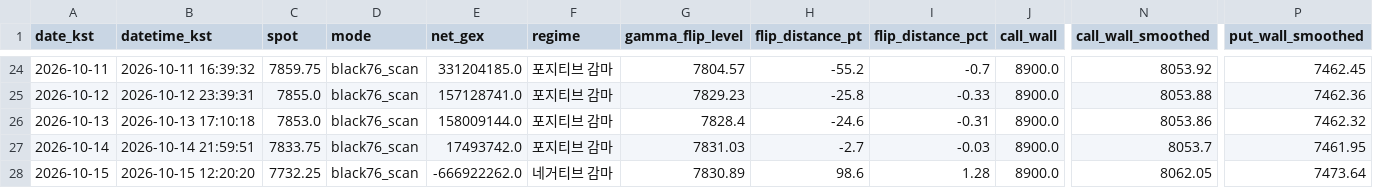
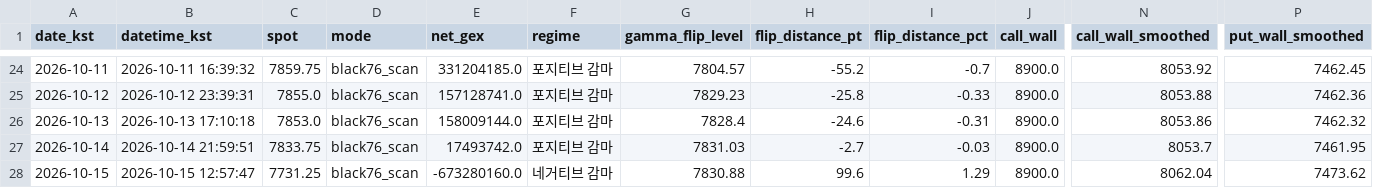
Before and after one commit to hk4jung/gamma-flip-capture, a CSV file: gamma_flip_es_history.csv, drawn as a sheet; only a part is shown, gaps mark what is left out; the diff names each change by its address in the sheet, - before the commit and + after, or states it on an @@ line.

```diff
--- a/gamma_flip_es_history.csv
+++ b/gamma_flip_es_history.csv
-B28 (datetime_kst): 2026-10-15 12:20:20
+B28 (datetime_kst): 2026-10-15 12:57:47
-C28 (spot): 7732.25
+C28 (spot): 7731.25
-E28 (net_gex): -666922262.0
+E28 (net_gex): -673280160.0
-G28 (gamma_flip_level): 7830.89
+G28 (gamma_flip_level): 7830.88
-H28 (flip_distance_pt): 98.6
+H28 (flip_distance_pt): 99.6
-I28 (flip_distance_pct): 1.28
+I28 (flip_distance_pct): 1.29
-N28 (call_wall_smoothed): 8062.05
+N28 (call_wall_smoothed): 8062.04
-P28 (put_wall_smoothed): 7473.64
+P28 (put_wall_smoothed): 7473.62
```
Also changed, not shown: archive/barchart_options_capture_2026-10-15.csv, barchart_options_capture.csv, 2 other files.
